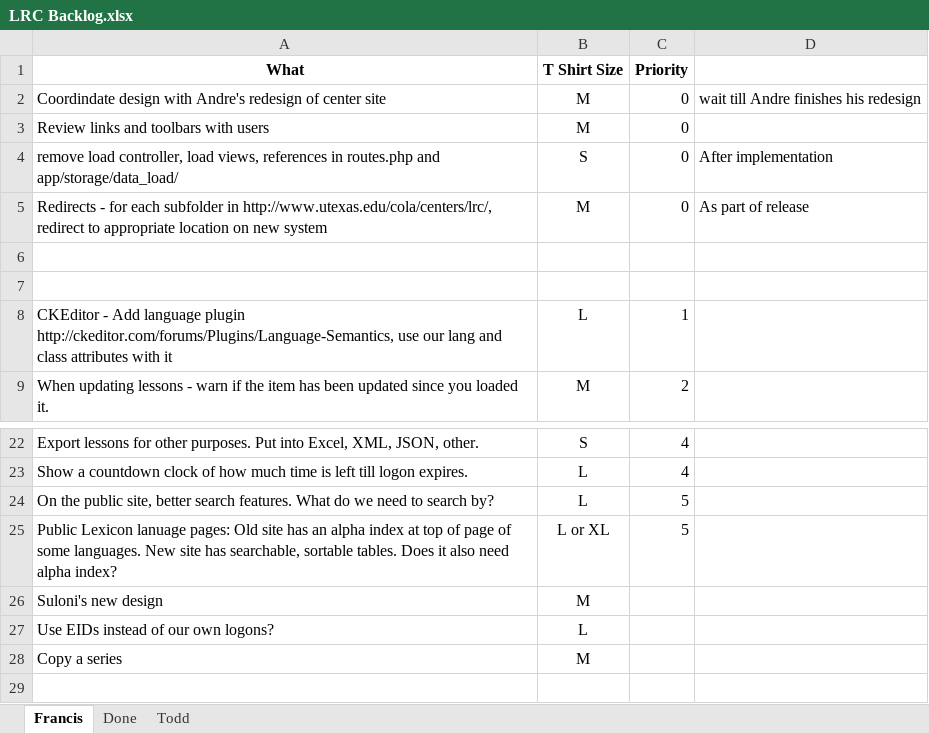
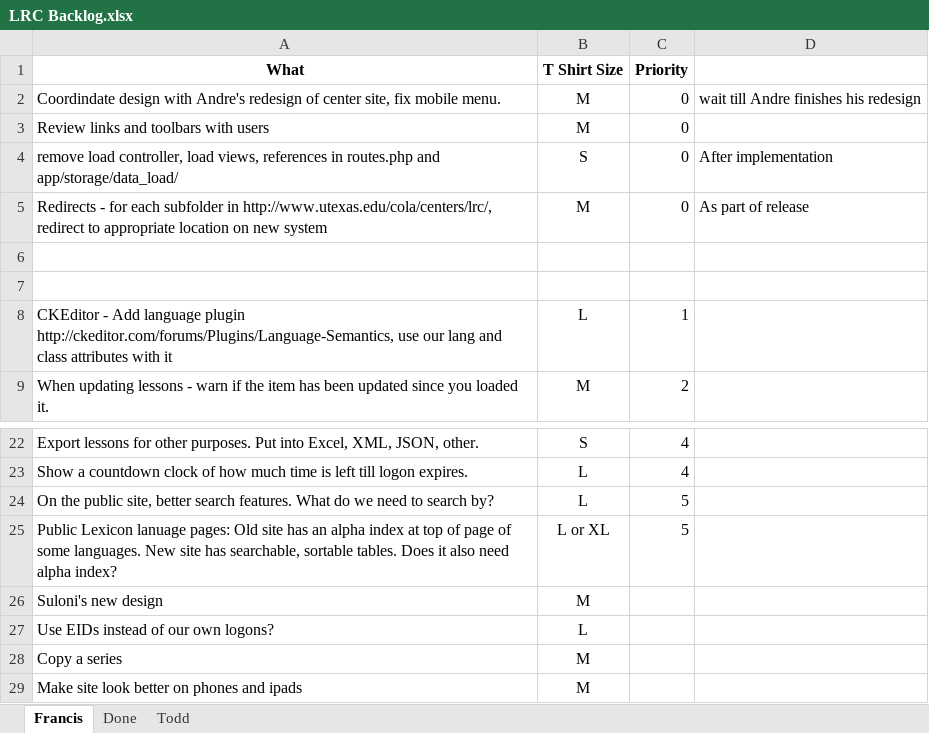
Before and after one commit to cola-laits/linguistics_research_center, an Excel workbook: Documentation/LRC Backlog.xlsx, sheet Francis, drawn as a sheet; only a part is shown, gaps mark what is left out; values as stored, in another font and other column widths than the file's, no borders; the diff names each change by its address in the sheet, - before the commit and + after, or states it on an @@ line.

```diff
--- a/Documentation/LRC Backlog.xlsx (sheet Francis)
+++ b/Documentation/LRC Backlog.xlsx (sheet Francis)
-A2 (What): …of center site
+A2 (What): …of center site, fix mobile menu.
+row 29: Make site look better on phones and ipads | M
```
Also changed, not shown: 2 other files.
